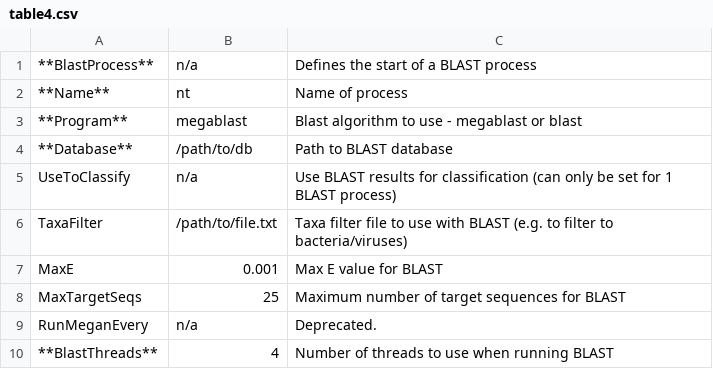
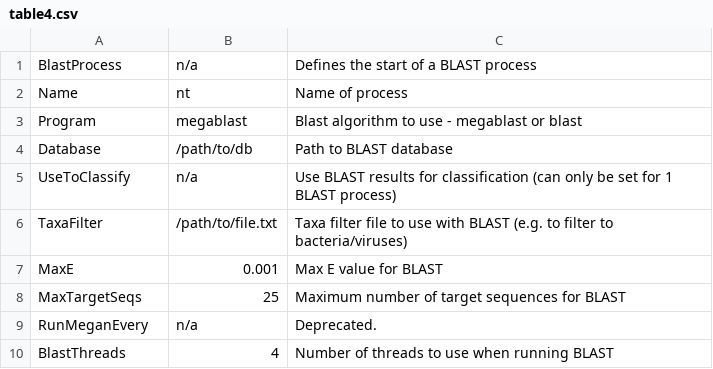
Before and after one commit to richardmleggett/MARTi, a CSV file: docs/source/table4.csv, drawn as a sheet.

```diff
--- a/docs/source/table4.csv
+++ b/docs/source/table4.csv
@@ -1,5 +1,5 @@
-**BlastProcess**	n/a	Defines the start of a BLAST process
-**Name**	nt	Name of process
-**Program**	megablast	Blast algorithm to use - megablast or blast
-**Database**	/path/to/db	Path to BLAST database
+BlastProcess	n/a	Defines the start of a BLAST process
+Name	nt	Name of process
+Program	megablast	Blast algorithm to use - megablast or blast
+Database	/path/to/db	Path to BLAST database
 UseToClassify	n/a	Use BLAST results for classification (can only be set for 1 BLAST process)	
@@ -9,2 +9,2 @@ MaxTargetSeqs	25	Maximum number of target sequences for BLAST
 RunMeganEvery	n/a	Deprecated.
-**BlastThreads** 	4	Number of threads to use when running BLAST
+BlastThreads 	4	Number of threads to use when running BLAST
```
Also changed, not shown: docs/source/table1.csv, 4 other files.
